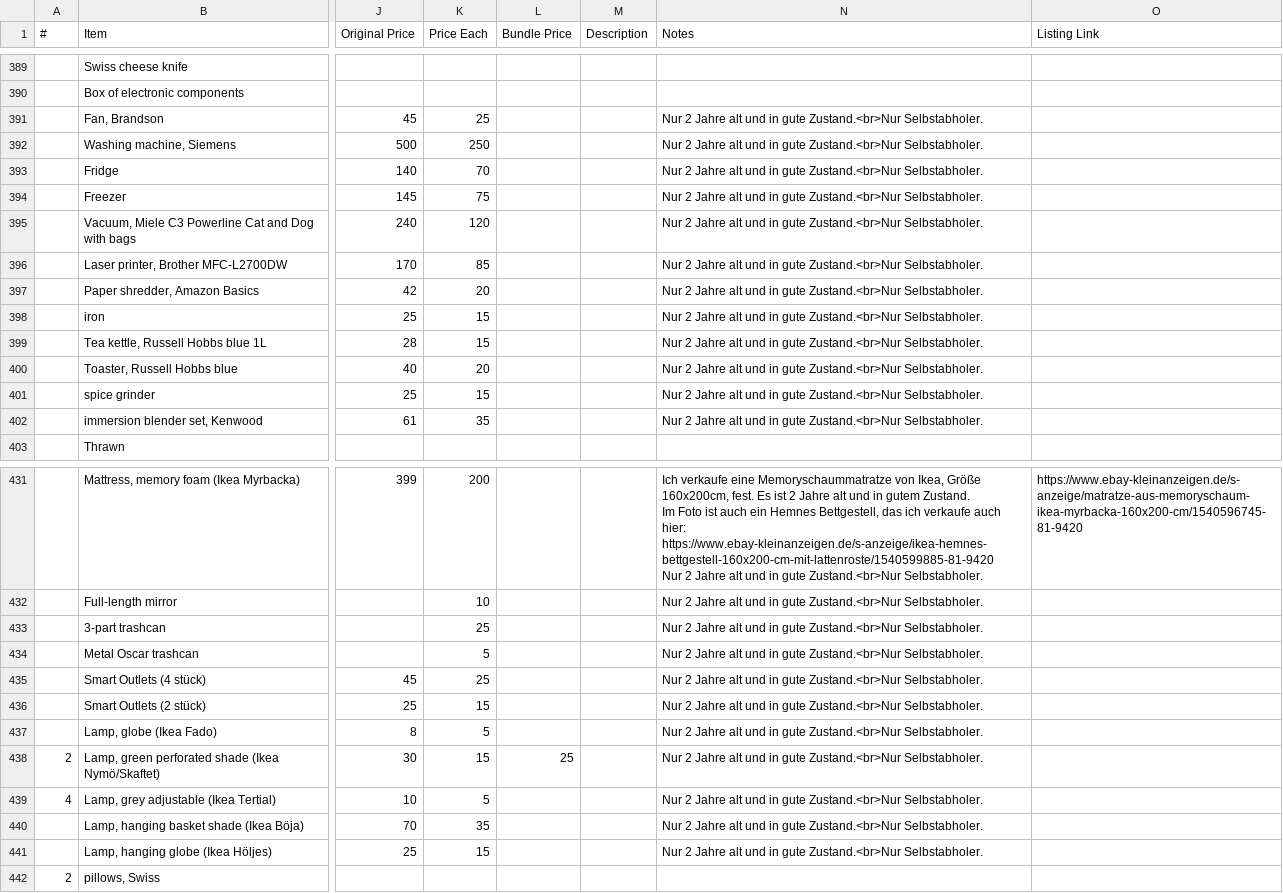
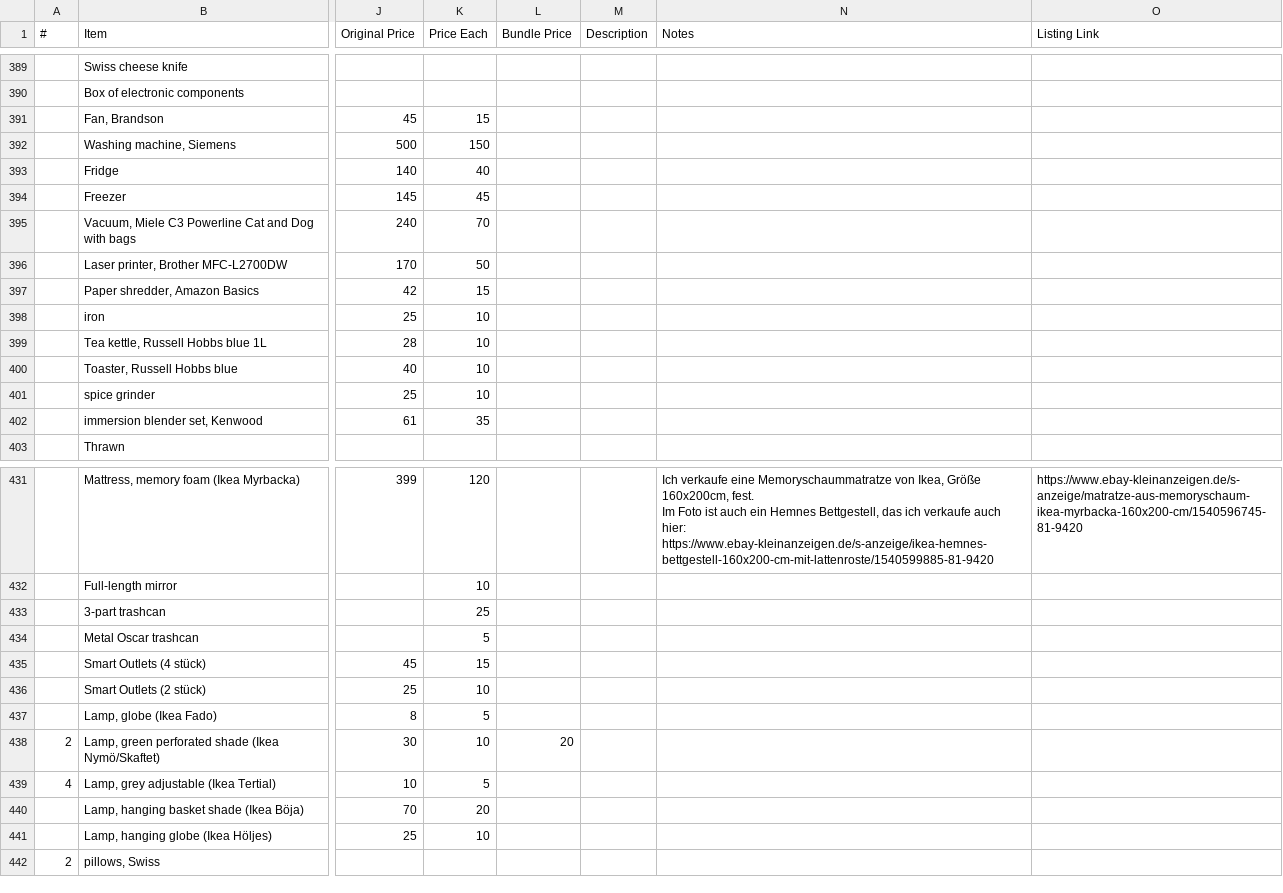
Before and after one commit to daslerpc/daslerpc.github.io, a CSV file: _sale/inventory.csv, drawn as a sheet; only a part is shown, gaps mark what is left out; ↵ is a line break in a cell; the diff covers the shown part only; the diff names each change by its address in the sheet, - before the commit and + after, or states it on an @@ line.

Commit message:
Price updates

```diff
--- a/_sale/inventory.csv
+++ b/_sale/inventory.csv
-K391 (Price Each): 25
+K391 (Price Each): 15
-N391:N402 (Notes): Nur 2 Jahre alt und in gute Zustand.<br>Nur Selbstabholer.
+N391:N402 (Notes): (empty)
-K392 (Price Each): 250
+K392 (Price Each): 150
-K393 (Price Each): 70
+K393 (Price Each): 40
-K394 (Price Each): 75
+K394 (Price Each): 45
-K395 (Price Each): 120
+K395 (Price Each): 70
-K396 (Price Each): 85
+K396 (Price Each): 50
-K397 (Price Each): 20
+K397 (Price Each): 15
-K398:K399 (Price Each): 15
+K398:K399 (Price Each): 10
-K400 (Price Each): 20
+K400 (Price Each): 10
-K401 (Price Each): 15
+K401 (Price Each): 10
-K431 (Price Each): 200
+K431 (Price Each): 120
-N431 (Notes): …160x200cm, fest. Es ist 2 Jahre alt und in gutem Zustand. ↵ Im Foto ist auch ein Hemnes Bettgestell, das ich verkaufe auch hier: https://www.ebay-kleinanzeigen.de/s-anzeige/ikea-hemnes-bettgestell-160x200-cm-mit-lattenroste/1540599885-81-9420 ↵ Nur 2 Jahre alt und in gute Zustand.<br>Nur Selbstabholer.
+N431 (Notes): …160x200cm, fest. ↵ Im Foto ist auch ein Hemnes Bettgestell, das ich verkaufe auch hier: https://www.ebay-kleinanzeigen.de/s-anzeige/ikea-hemnes-bettgestell-160x200-cm-mit-lattenroste/1540599885-81-9420
-N432:N441 (Notes): Nur 2 Jahre alt und in gute Zustand.<br>Nur Selbstabholer.
+N432:N441 (Notes): (empty)
-K435 (Price Each): 25
+K435 (Price Each): 15
-K436 (Price Each): 15
+K436 (Price Each): 10
-K438 (Price Each): 15
+K438 (Price Each): 10
-L438 (Bundle Price): 25
+L438 (Bundle Price): 20
-K440 (Price Each): 35
+K440 (Price Each): 20
-K441 (Price Each): 15
+K441 (Price Each): 10
```
Also changed, not shown: 58 edited cells elsewhere in this file, 53 other files.
